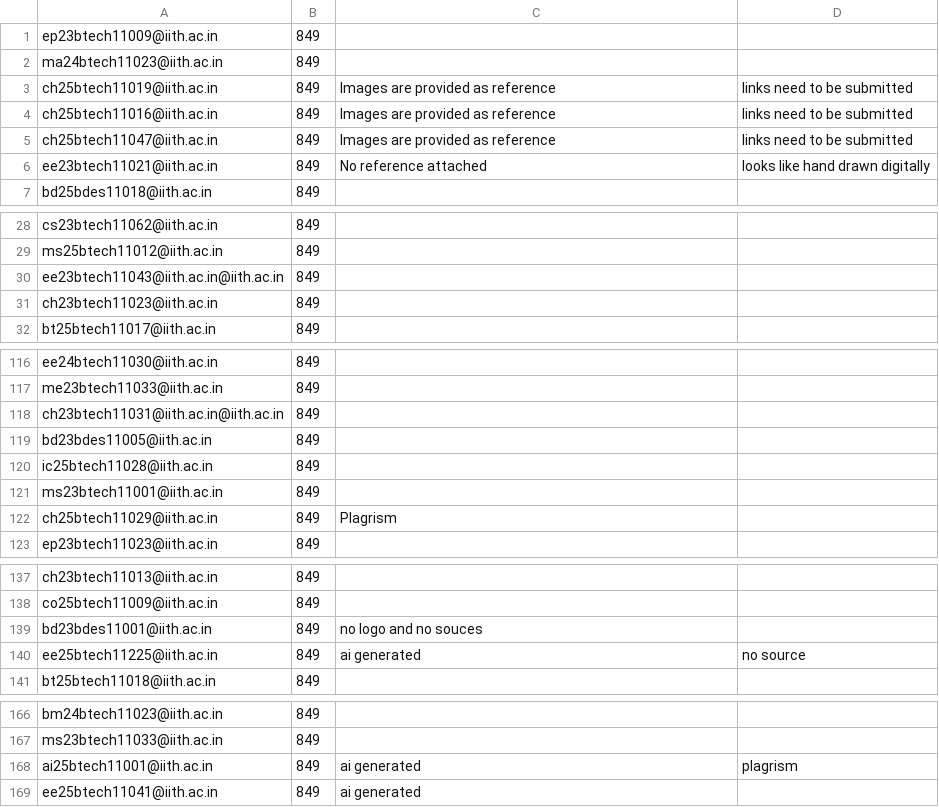
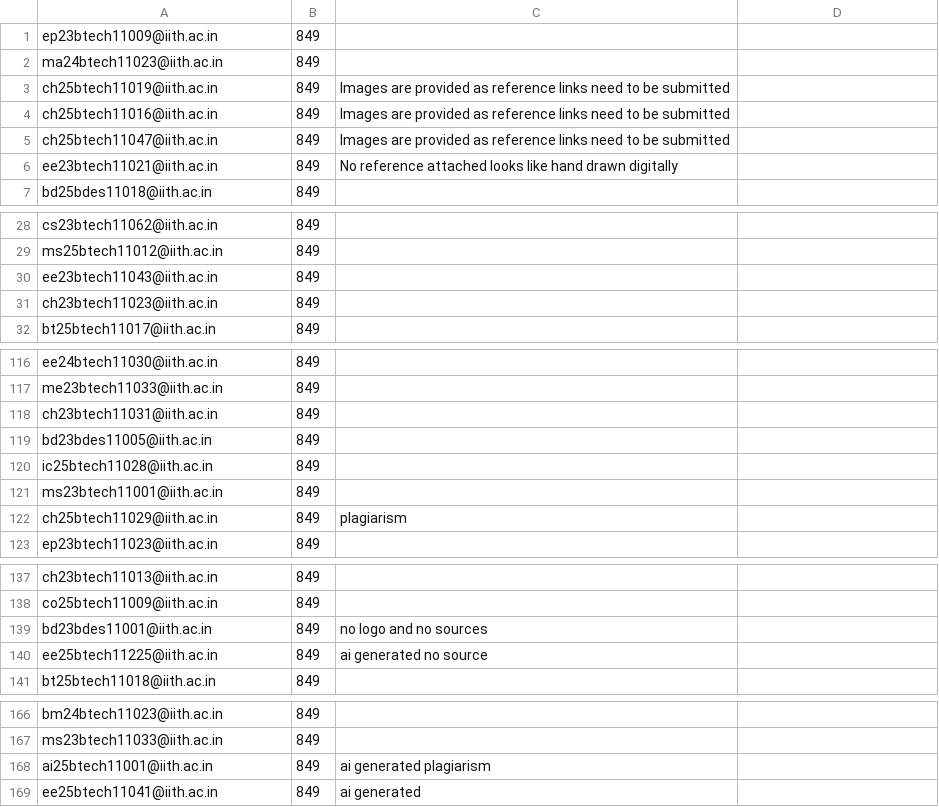
Before and after one commit to iith-nss/iith_nss_jekyll, a CSV file: remarks.csv, drawn as a sheet; only a part is shown, gaps mark what is left out; the diff covers the shown part only.

Commit message:
Update remarks

```diff
--- a/remarks.csv
+++ b/remarks.csv
@@ -2,6 +2,6 @@ ep23btech11009@iith.ac.in,849,
 ma24btech11023@iith.ac.in,849,
-ch25btech11019@iith.ac.in,849,Images are provided as reference, links need to be submitted
-ch25btech11016@iith.ac.in,849,Images are provided as reference, links need to be submitted
-ch25btech11047@iith.ac.in,849,Images are provided as reference, links need to be submitted
-ee23btech11021@iith.ac.in,849,No reference attached,looks like hand drawn digitally
+ch25btech11019@iith.ac.in,849,Images are provided as reference links need to be submitted
+ch25btech11016@iith.ac.in,849,Images are provided as reference links need to be submitted
+ch25btech11047@iith.ac.in,849,Images are provided as reference links need to be submitted
+ee23btech11021@iith.ac.in,849,No reference attached looks like hand drawn digitally
 bd25bdes11018@iith.ac.in,849,
@@ -29,3 +29,3 @@ cs23btech11062@iith.ac.in,849,
 ms25btech11012@iith.ac.in,849,
-ee23btech11043@iith.ac.in@iith.ac.in,849,
+ee23btech11043@iith.ac.in,849,
 ch23btech11023@iith.ac.in,849,
@@ -117,3 +117,3 @@ ee24btech11030@iith.ac.in,849,
 me23btech11033@iith.ac.in,849,
-ch23btech11031@iith.ac.in@iith.ac.in,849,
+ch23btech11031@iith.ac.in,849,
 bd23bdes11005@iith.ac.in,849,
@@ -121,3 +121,3 @@ ic25btech11028@iith.ac.in,849,
 ms23btech11001@iith.ac.in,849,
-ch25btech11029@iith.ac.in,849,Plagrism
+ch25btech11029@iith.ac.in,849,plagiarism
 ep23btech11023@iith.ac.in,849,
@@ -138,4 +138,4 @@ ch23btech11013@iith.ac.in,849,
 co25btech11009@iith.ac.in,849,
-bd23bdes11001@iith.ac.in,849,no logo and no souces
-ee25btech11225@iith.ac.in,849,ai generated,no source
+bd23bdes11001@iith.ac.in,849,no logo and no sources
+ee25btech11225@iith.ac.in,849,ai generated no source
 bt25btech11018@iith.ac.in,849,
@@ -167,3 +167,3 @@ bm24btech11023@iith.ac.in,849,
 ms23btech11033@iith.ac.in,849,
-ai25btech11001@iith.ac.in,849,ai generated ,plagrism
+ai25btech11001@iith.ac.in,849,ai generated plagiarism
 ee25btech11041@iith.ac.in,849,ai generated
```
Also changed, not shown: 1 edited cell elsewhere in this file.
